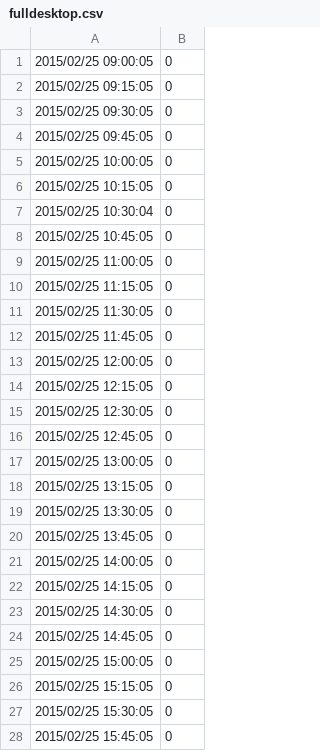
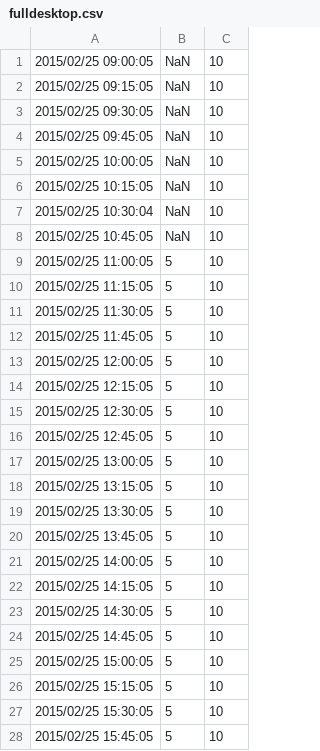
Before and after one commit to SethosII/vmware-vdi, a CSV file: graph/fulldesktop.csv, drawn as a sheet; only a part is shown; addresses are those after the commit; the diff covers the shown part only; the diff names each change by its address in the sheet, - before the commit and + after, or states it on an @@ line.

Commit message:
added disconnected sessions to graph
added dummy data to csv files
changed graph to stacked graph
changed poolConnections script to log disconnected sessions

```diff
--- a/graph/fulldesktop.csv
+++ b/graph/fulldesktop.csv
+column B, rows 1-28: NaN | NaN | NaN | NaN | NaN | NaN | NaN | NaN | 5 | 5 | 5 | 5 | 5 | 5 | 5 | 5 | 5 | 5 | 5 | 5 | 5 | 5 | 5 | 5 | 5 | 5 | 5 | 5
-C1:C28: 0
+C1:C28: 10
```
Also changed, not shown: 8 edited cells elsewhere in this file, graph/desktoppool.csv, graph/grouppool.csv, 4 other files.
